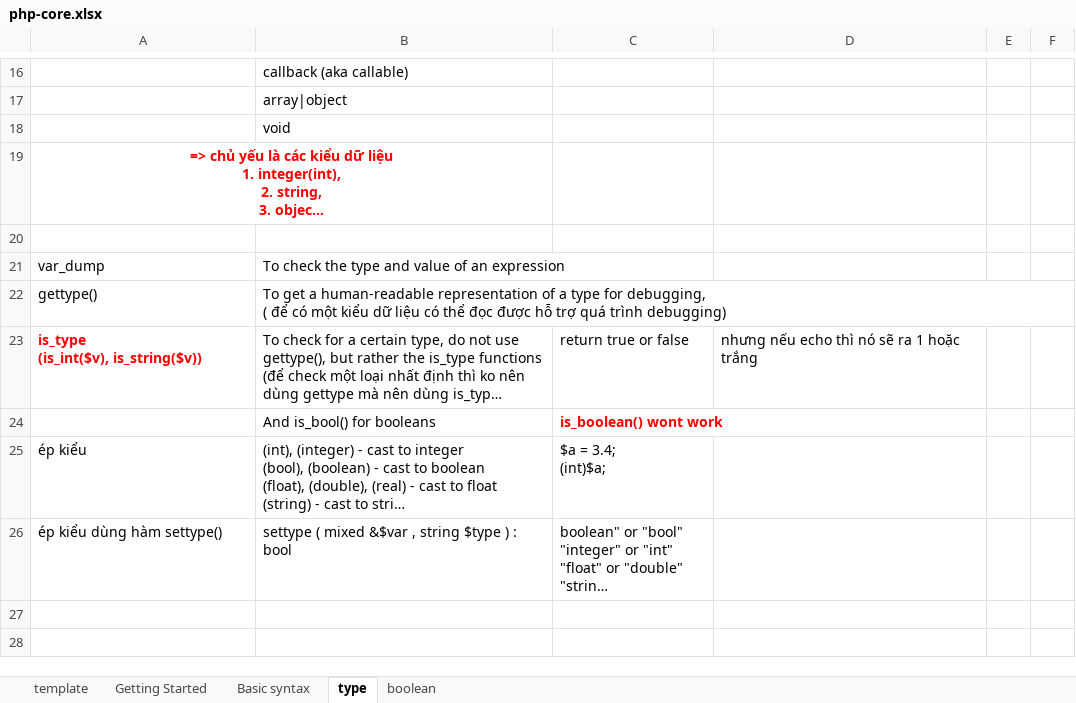
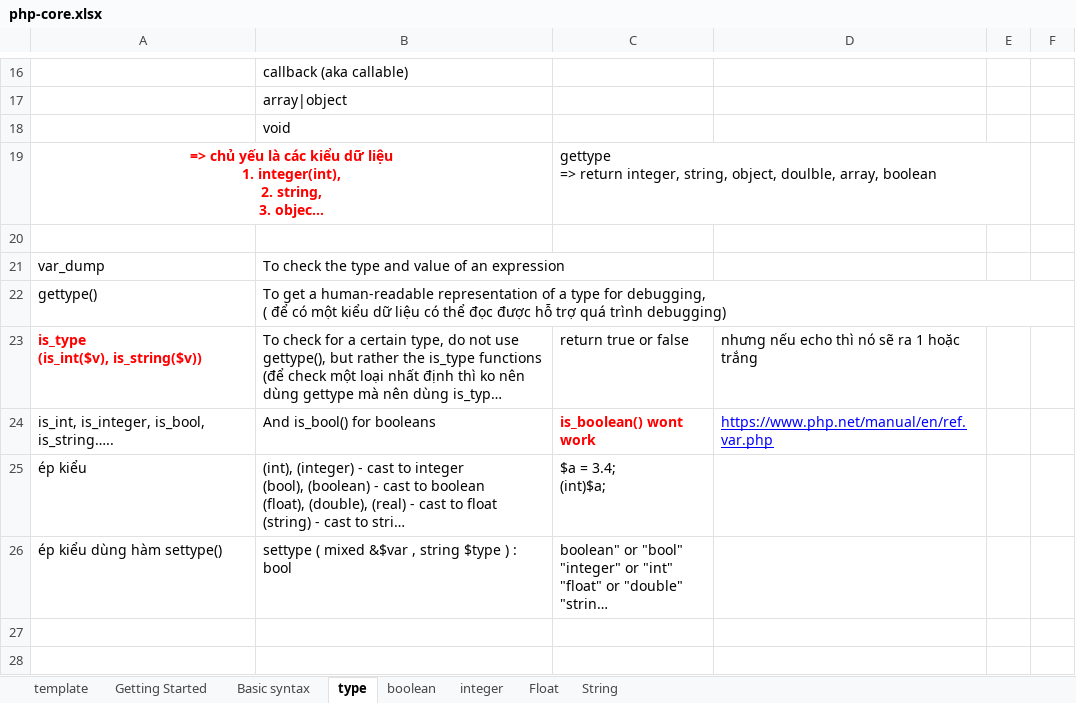
Before and after one commit to TranManhThang96/php-core, an Excel workbook: note/php-core.xlsx, sheet type, drawn as a sheet; only a part is shown, gaps mark what is left out; long unchanged cells end in …; values as stored, in another font and other column widths than the file's, no borders; ↵ is a line break in a cell; the diff names each change by its address in the sheet, - before the commit and + after, or states it on an @@ line.

Commit message:
type in php

```diff
--- a/note/php-core.xlsx (sheet type)
+++ b/note/php-core.xlsx (sheet type)
+sheet tab: integer
+sheet tab: Float
+sheet tab: String
-C19: (empty)
+C19: gettype ↵ => return integer, string, object, doulble, array, boolean
-A24: (empty)
+A24: is_int, is_integer, is_bool, is_string…..
-D24: (empty)
+D24: https://www.php.net/manual/en/ref.var.php
```
Also changed, not shown: 2 other files.
